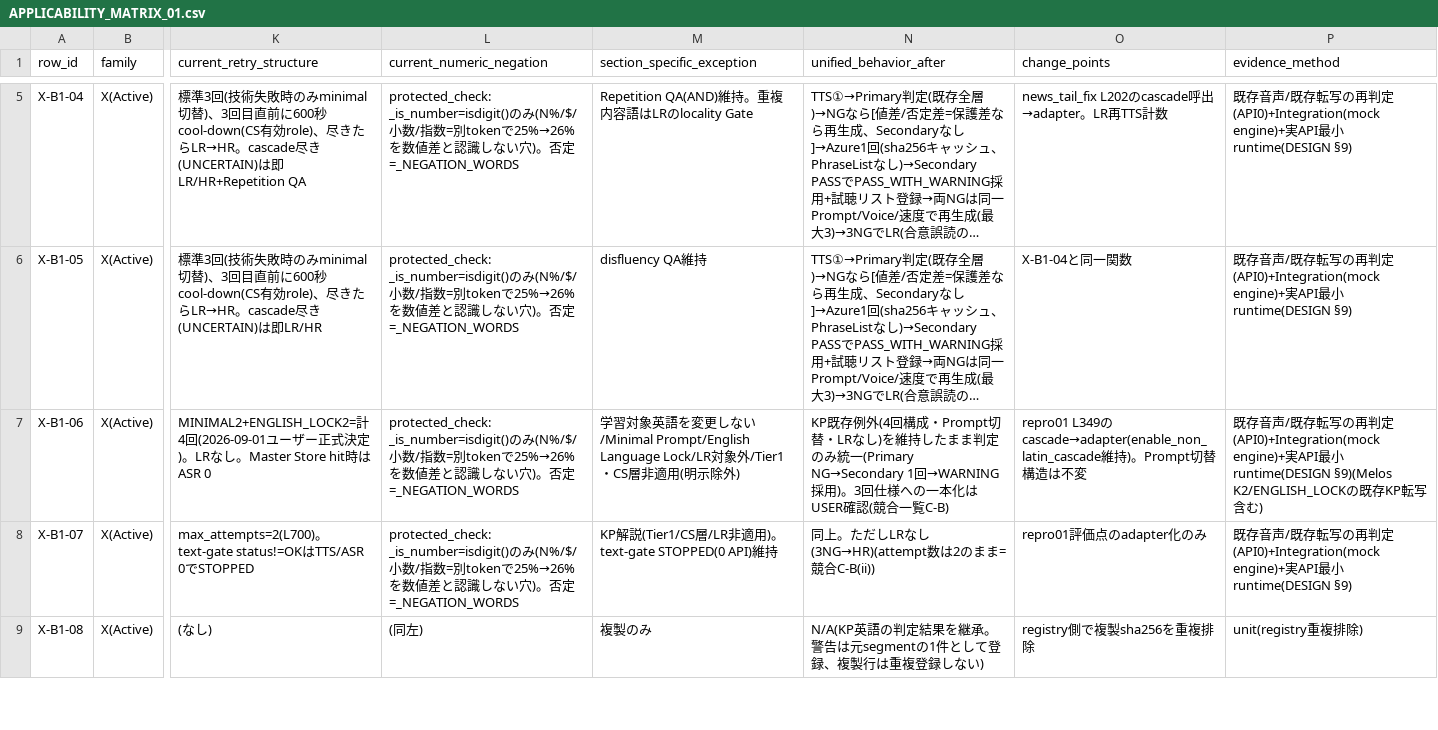
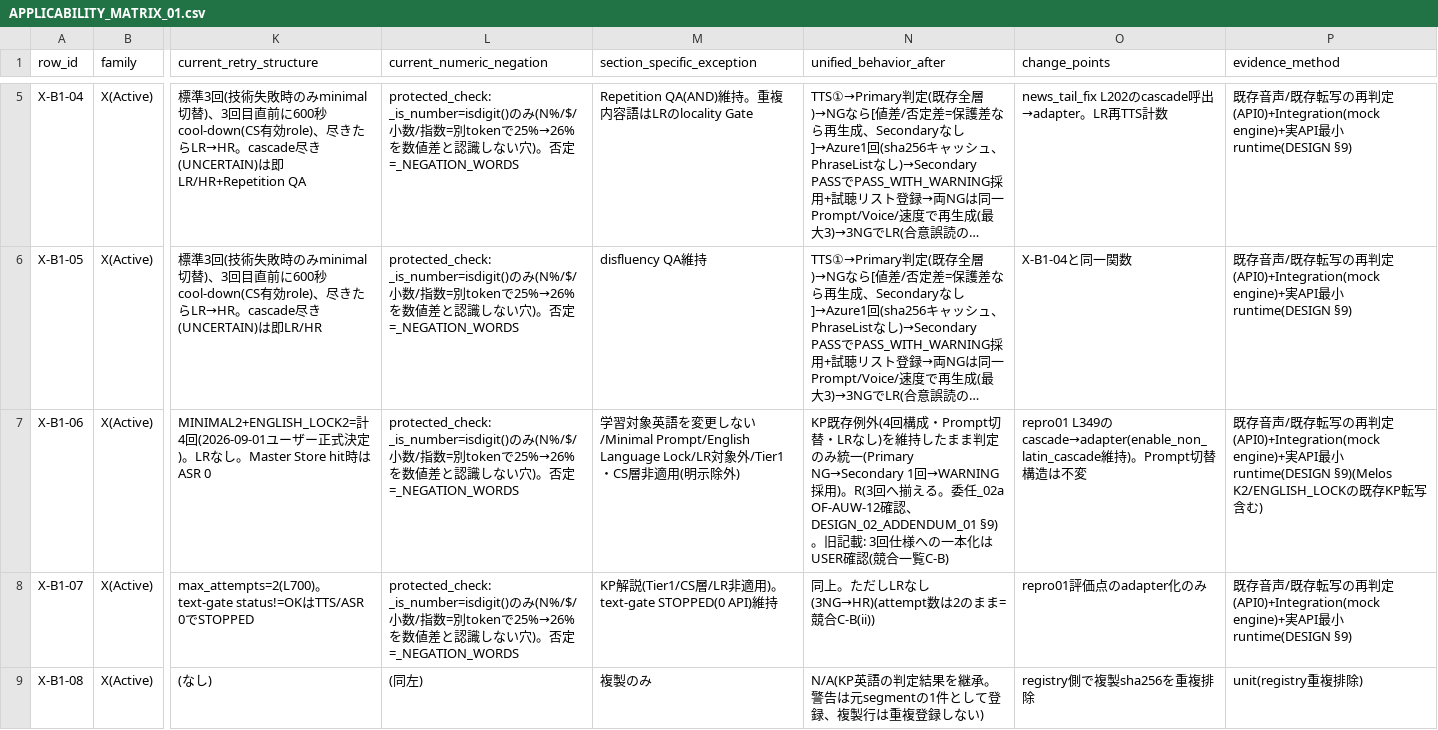
Before and after one commit to shimomura055/eigo-radio, a CSV file: er058_output/unified_all_roles_production_wiring_01/APPLICABILITY_MATRIX_01.csv, drawn as a sheet; only a part is shown, gaps mark what is left out; long unchanged cells end in …; the diff names each change by its address in the sheet, - before the commit and + after, or states it on an @@ line.

```diff
--- a/er058_output/unified_all_roles_production_wiring_01/APPLICABILITY_MATRIX_01.csv
+++ b/er058_output/unified_all_roles_production_wiring_01/APPLICABILITY_MATRIX_01.csv
-N7 (unified_behavior_after): …採用)。3回仕様…
+N7 (unified_behavior_after): …採用)。R(3回へ揃える。委任_02a OF-AUW-12確認、DESIGN_02_ADDENDUM_01 §9)。旧記載: 3回仕様…
```
Also changed, not shown: 8 other files.
